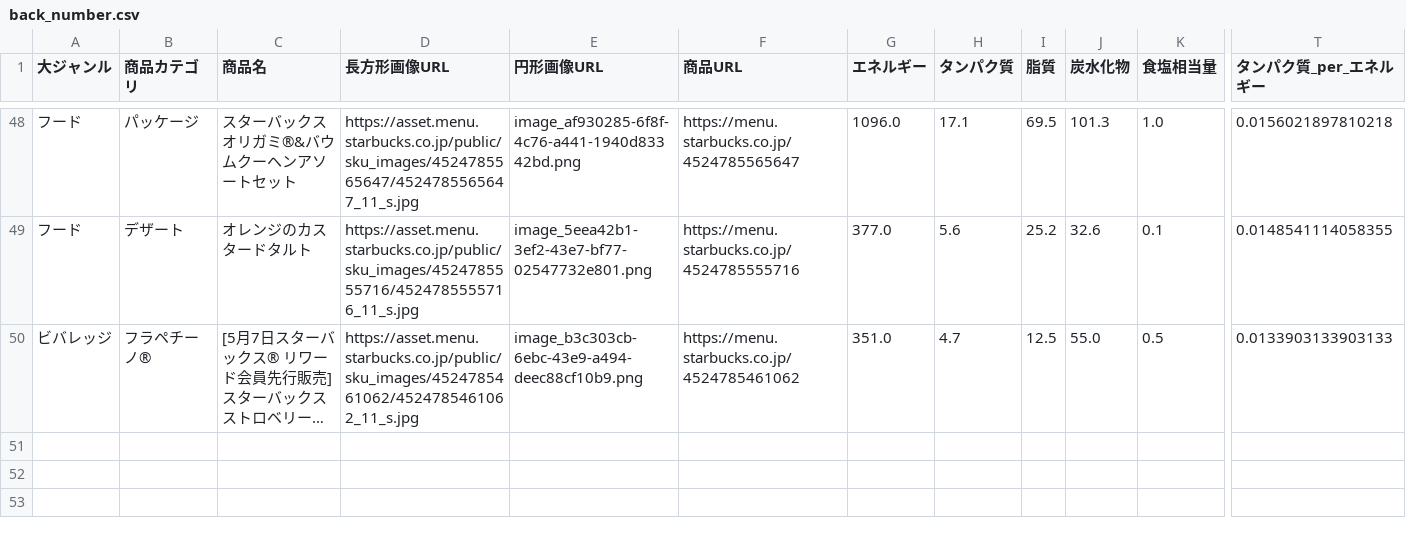
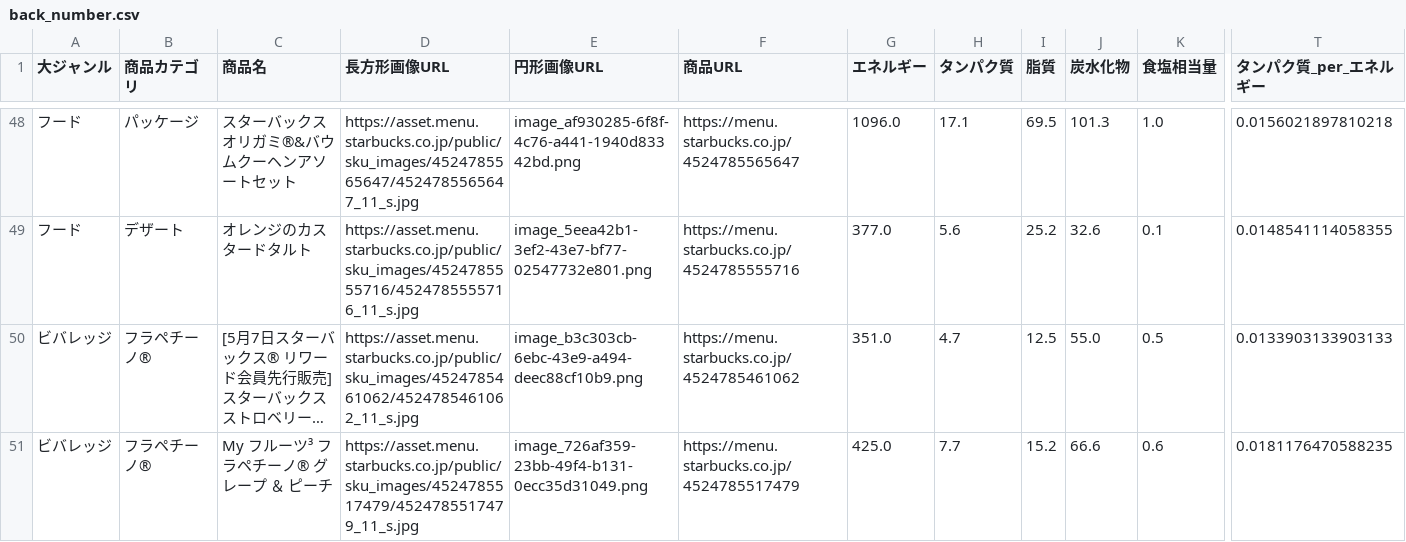
Before and after one commit to Riku0413/Starbucks, a CSV file: data/back_number.csv, drawn as a sheet; only a part is shown, gaps mark what is left out; long unchanged cells end in …; rows hold the shown columns only; the diff names each change by its address in the sheet, - before the commit and + after, or states it on an @@ line.

```diff
--- a/data/back_number.csv
+++ b/data/back_number.csv
+row 51: ビバレッジ | フラペチーノ® | My フルーツ³ フラペチーノ® グレープ ＆ ピーチ | https://asset.menu.starbucks.co.jp/public/sku_images/4524785517479/4524785517479_11_s.jpg | image_726af359-23bb-49f4-b131-0ecc35d31049.png | https://menu.starbucks.co.jp/4524785517479 | 425.0 | 7.7 | 15.2 | 66.6 | 0.6 | 0.0181176470588235
```
Also changed, not shown: data/B.csv, data/B_0.csv, 17 other files.
